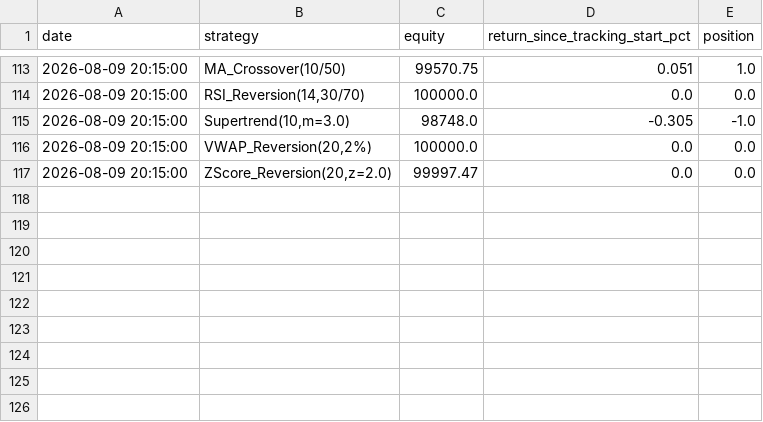
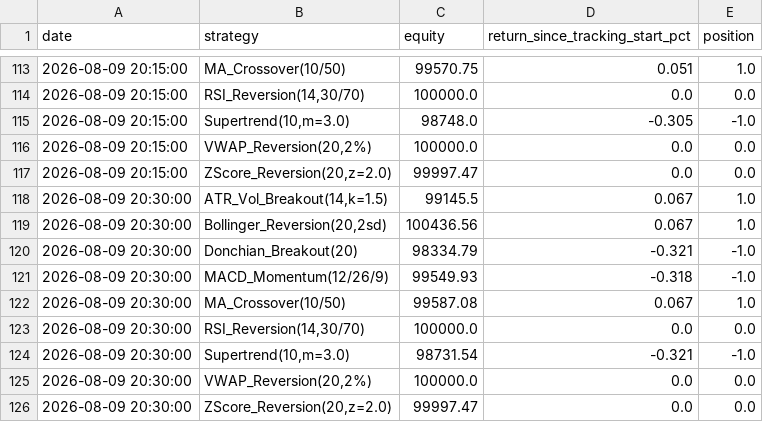
Before and after one commit to edwardsdiezel2008-svg/Trading, a CSV file: paper_trading/track_record_15m.csv, drawn as a sheet; only a part is shown, gaps mark what is left out; the diff names each change by its address in the sheet, - before the commit and + after, or states it on an @@ line.

```diff
--- a/paper_trading/track_record_15m.csv
+++ b/paper_trading/track_record_15m.csv
+row 118: 2026-08-09 20:30:00 | ATR_Vol_Breakout(14,k=1.5) | 99145.5 | 0.067 | 1.0
+row 119: 2026-08-09 20:30:00 | Bollinger_Reversion(20,2sd) | 100436.56 | 0.067 | 1.0
+row 120: 2026-08-09 20:30:00 | Donchian_Breakout(20) | 98334.79 | -0.321 | -1.0
+row 121: 2026-08-09 20:30:00 | MACD_Momentum(12/26/9) | 99549.93 | -0.318 | -1.0
+row 122: 2026-08-09 20:30:00 | MA_Crossover(10/50) | 99587.08 | 0.067 | 1.0
+row 123: 2026-08-09 20:30:00 | RSI_Reversion(14,30/70) | 100000.0 | 0.0 | 0.0
+row 124: 2026-08-09 20:30:00 | Supertrend(10,m=3.0) | 98731.54 | -0.321 | -1.0
+row 125: 2026-08-09 20:30:00 | VWAP_Reversion(20,2%) | 100000.0 | 0.0 | 0.0
+row 126: 2026-08-09 20:30:00 | ZScore_Reversion(20,z=2.0) | 99997.47 | 0.0 | 0.0
```
Also changed, not shown: paper_trading/bars.csv, paper_trading/bars_15m.csv, 25 other files.
